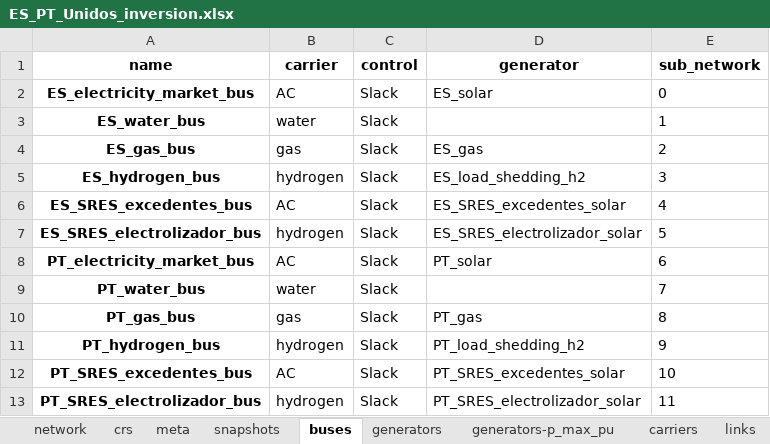
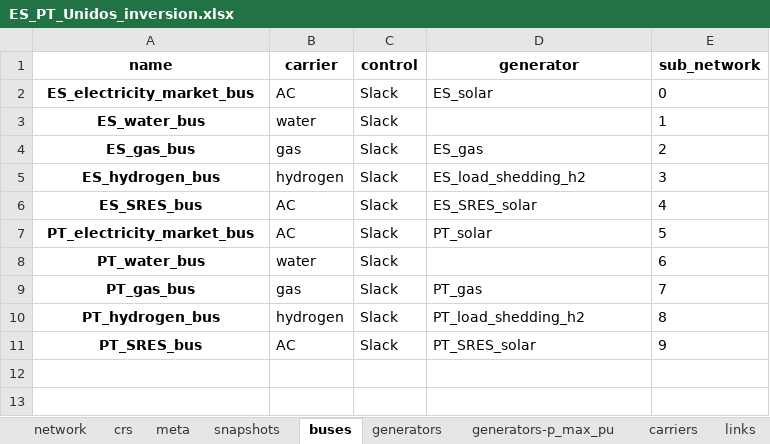
Before and after one commit to anabatres28-png/Dispatching-Project-in-PypSA, an Excel workbook: Modelo_España_Portugal/Resultados/ES_PT_Unidos_inversion.xlsx, sheet buses, drawn as a sheet; values as stored, in another font and other column widths than the file's, no borders; removed rows and columns are numbered as before the commit, all else as after; the diff names each change by its address in the sheet, - before the commit and + after, or states it on an @@ line.

```diff
--- a/Modelo_España_Portugal/Resultados/ES_PT_Unidos_inversion.xlsx (sheet buses)
+++ b/Modelo_España_Portugal/Resultados/ES_PT_Unidos_inversion.xlsx (sheet buses)
-A6 (name): ES_SRES_excedentes_bus
+A6 (name): ES_SRES_bus
-D6 (generator): ES_SRES_excedentes_solar
+D6 (generator): ES_SRES_solar
-row 7: ES_SRES_electrolizador_bus | hydrogen | Slack | ES_SRES_electrolizador_solar | 5
-E7 (sub_network): 6
+E7 (sub_network): 5
-E8 (sub_network): 7
+E8 (sub_network): 6
-E9 (sub_network): 8
+E9 (sub_network): 7
-E10 (sub_network): 9
+E10 (sub_network): 8
-A11 (name): PT_SRES_excedentes_bus
+A11 (name): PT_SRES_bus
-D11 (generator): PT_SRES_excedentes_solar
+D11 (generator): PT_SRES_solar
-E11 (sub_network): 10
+E11 (sub_network): 9
-row 13: PT_SRES_electrolizador_bus | hydrogen | Slack | PT_SRES_electrolizador_solar | 11
```
Also changed, not shown: sheet links-p0, sheet links-p1, sheet buses-marginal_price, sheet storage_units-state_of_charge, sheet generators-p, sheet stores-e, 10 more sheets, other sheet tabs, Modelo_España_Portugal/Resultados/ES_PT_Unidos.xlsx, 6 other files.
